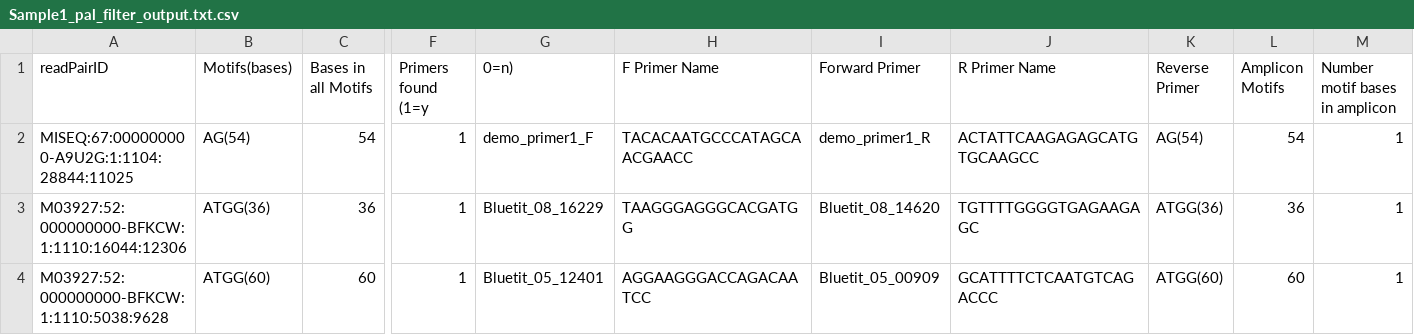
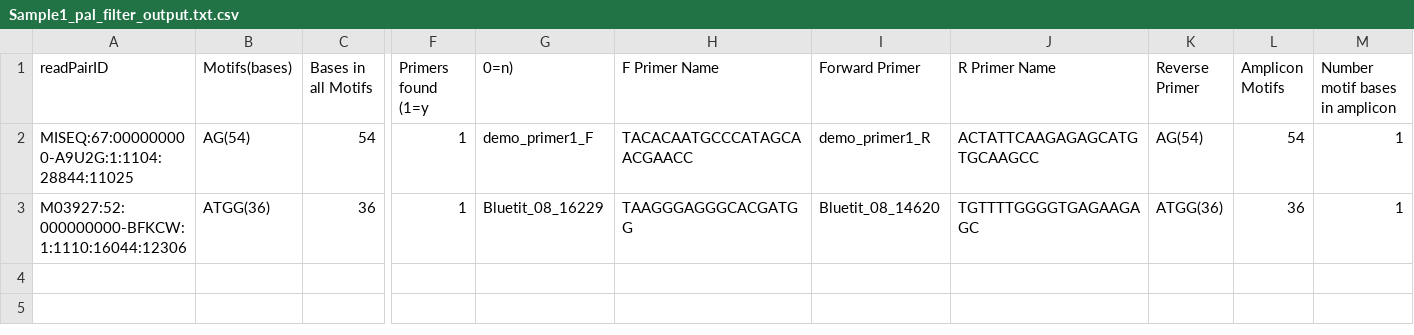
Before and after one commit to graemefox/mimi, a CSV file: demo_data/pal_filter_output/Sample1_pal_filter_output.txt.csv, drawn as a sheet; only a part is shown, gaps mark what is left out; rows hold the shown columns only; the diff names each change by its address in the sheet, - before the commit and + after, or states it on an @@ line.

```diff
--- a/demo_data/pal_filter_output/Sample1_pal_filter_output.txt.csv
+++ b/demo_data/pal_filter_output/Sample1_pal_filter_output.txt.csv
-row 4: M03927:52:000000000-BFKCW:1:1110:5038:9628 | ATGG(60) | 60 | 1 | Bluetit_05_12401 | AGGAAGGGACCAGACAATCC | Bluetit_05_00909 | GCATTTTCTCAATGTCAGACCC | ATGG(60) | 60 | 1
```
